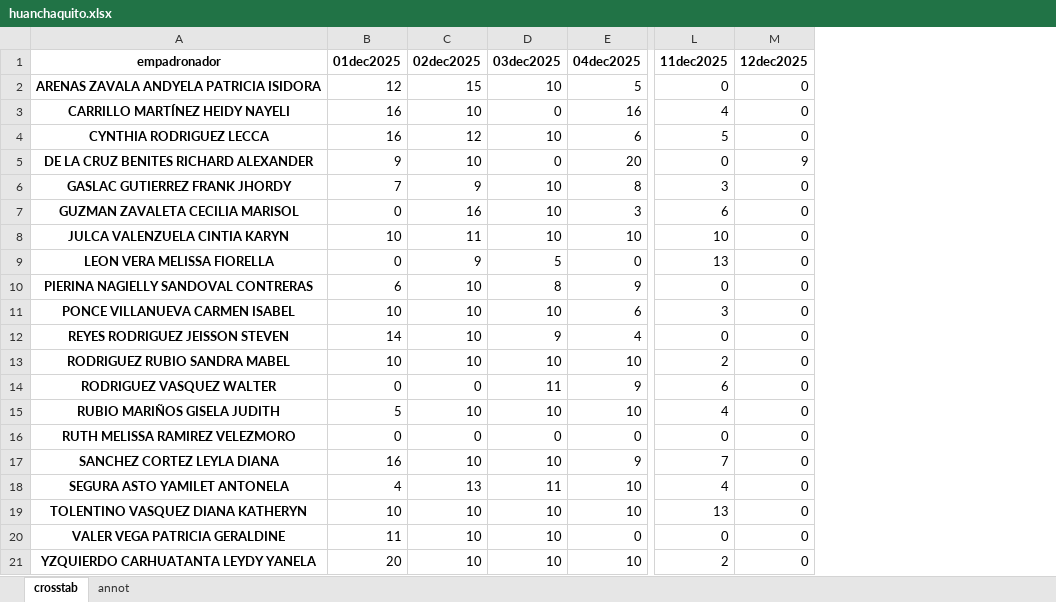
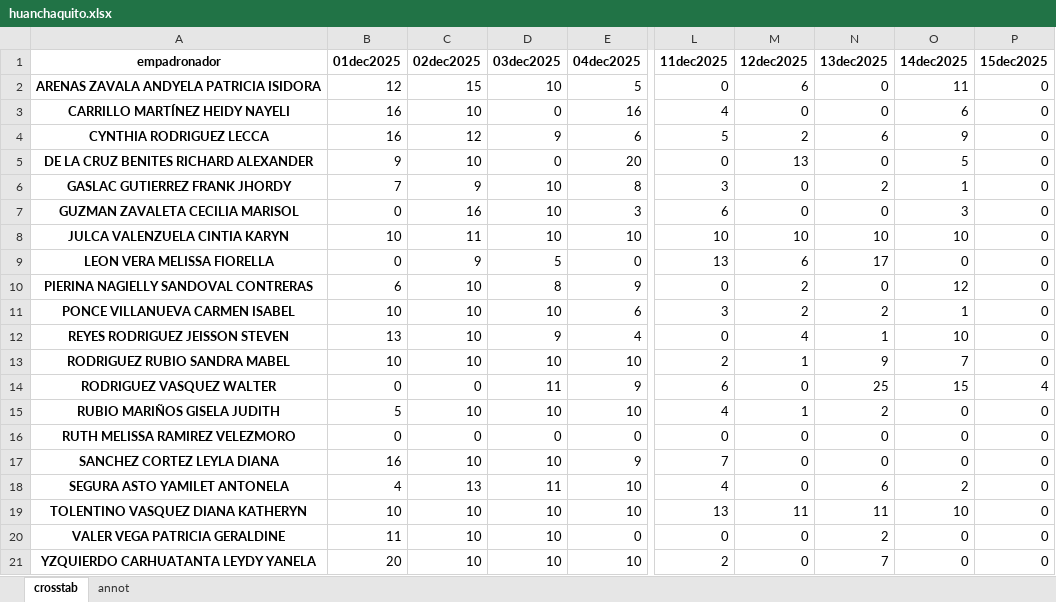
Before and after one commit to riegagabriel/2do_Empadronamiento_RENIEC_EAMCP2026, an Excel workbook: data/huanchaquito.xlsx, sheet crosstab, drawn as a sheet; only a part is shown, gaps mark what is left out; values as stored, in another font and other column widths than the file's, no borders; the diff names each change by its address in the sheet, - before the commit and + after, or states it on an @@ line.

```diff
--- a/data/huanchaquito.xlsx (sheet crosstab)
+++ b/data/huanchaquito.xlsx (sheet crosstab)
+column N (13dec2025), rows 2-21: 0 | 0 | 6 | 0 | 2 | 0 | 10 | 17 | 0 | 2 | 1 | 9 | 25 | 2 | 0 | 0 | 6 | 11 | 2 | 7
+column O (14dec2025), rows 2-21: 11 | 6 | 9 | 5 | 1 | 3 | 10 | 0 | 12 | 1 | 10 | 7 | 15 | 0 | 0 | 0 | 2 | 10 | 0 | 0
+column P (15dec2025), rows 2-21: 0 | 0 | 0 | 0 | 0 | 0 | 0 | 0 | 0 | 0 | 0 | 0 | 4 | 0 | 0 | 0 | 0 | 0 | 0 | 0
-M2 (12dec2025): 0
+M2 (12dec2025): 6
-D4 (03dec2025): 10
+D4 (03dec2025): 9
-M4 (12dec2025): 0
+M4 (12dec2025): 2
-M5 (12dec2025): 9
+M5 (12dec2025): 13
-M8 (12dec2025): 0
+M8 (12dec2025): 10
-M9 (12dec2025): 0
+M9 (12dec2025): 6
-M10:M11 (12dec2025): 0
+M10:M11 (12dec2025): 2
-B12 (01dec2025): 14
+B12 (01dec2025): 13
-M12 (12dec2025): 0
+M12 (12dec2025): 4
-M13 (12dec2025): 0
+M13 (12dec2025): 1
-M15 (12dec2025): 0
+M15 (12dec2025): 1
-M19 (12dec2025): 0
+M19 (12dec2025): 11
```
Also changed, not shown: sheet annot, data/curva_de_sun.xlsx, data/data_graf.xlsx, 31 other files.
